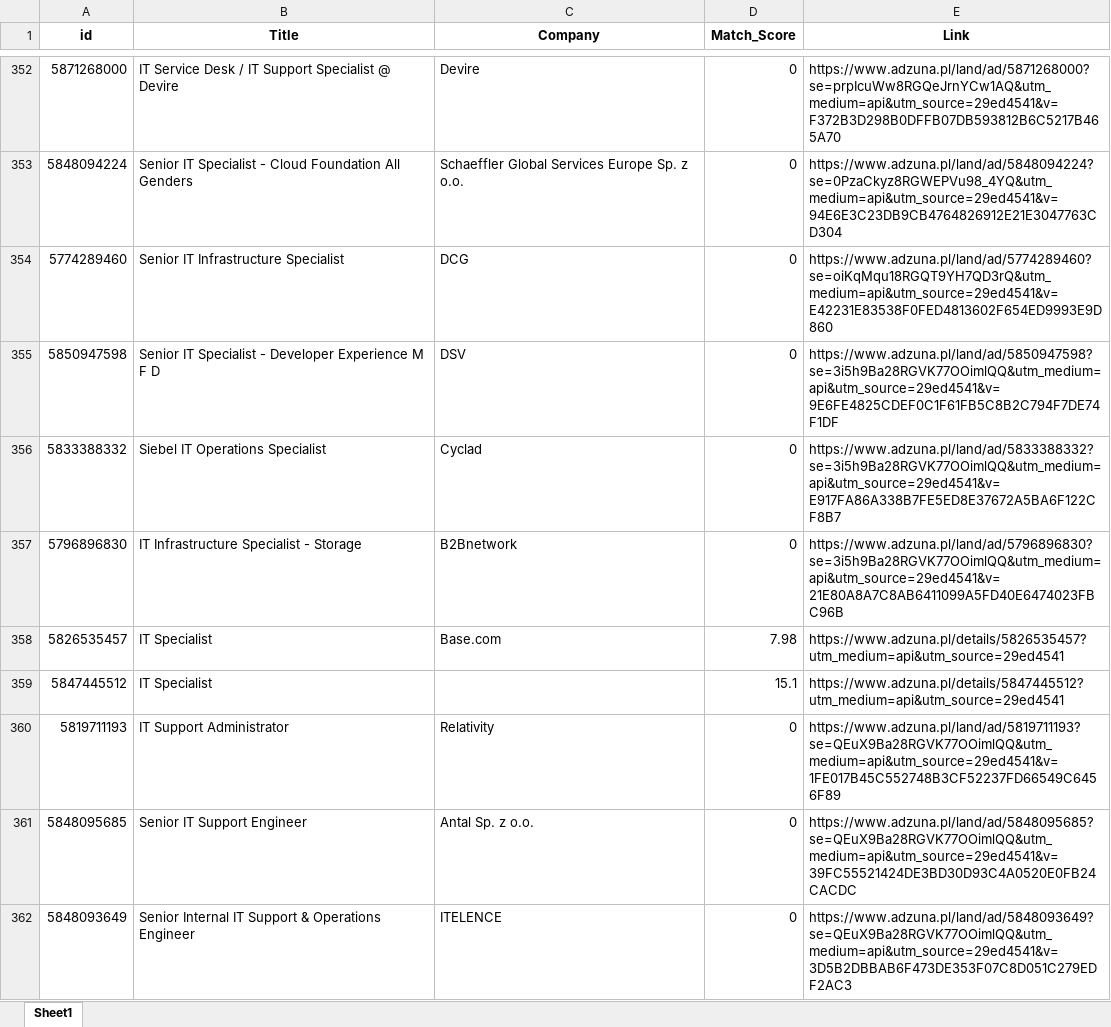
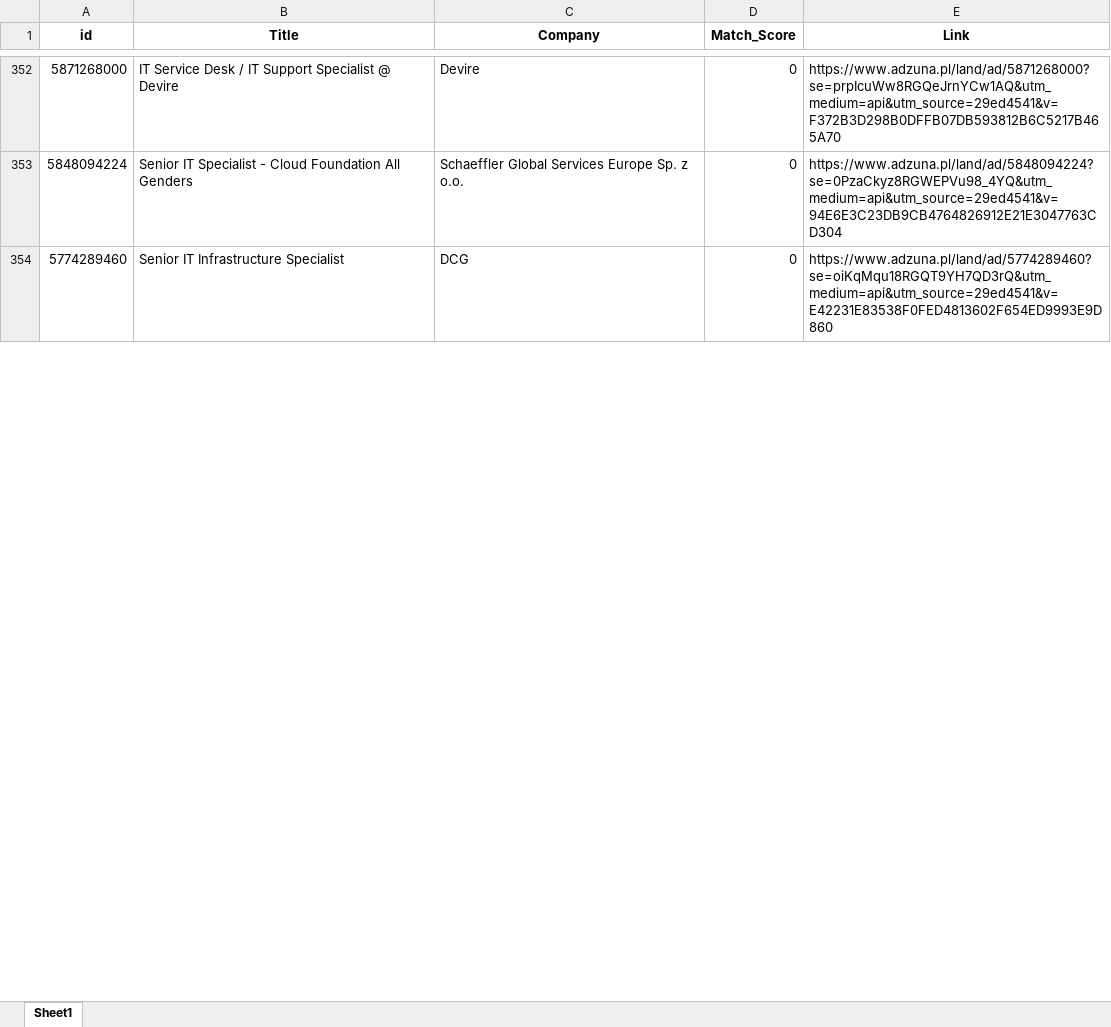
Before and after one commit to Byadiso/HireMeD, an Excel workbook: job_listings.xlsx, sheet Sheet1, drawn as a sheet; only a part is shown, gaps mark what is left out; values as stored, in another font and other column widths than the file's, no borders; removed rows and columns are numbered as before the commit, all else as after; the diff covers the shown part only; the diff names each change by its address in the sheet, - before the commit and + after, or states it on an @@ line.

```diff
--- a/job_listings.xlsx (sheet Sheet1)
+++ b/job_listings.xlsx (sheet Sheet1)
-row 355: 5850947598 | Senior IT Specialist - Developer Experience M F D | DSV | 0 | https://www.adzuna.pl/land/ad/5850947598?se=3i5h9Ba28RGVK77OOimlQQ&utm_medium=api&utm_source=29ed4541&v=9E6FE4825CDEF0C1F61FB5C8B2C794F7DE74F1DF
-row 356: 5833388332 | Siebel IT Operations Specialist | Cyclad | 0 | https://www.adzuna.pl/land/ad/5833388332?se=3i5h9Ba28RGVK77OOimlQQ&utm_medium=api&utm_source=29ed4541&v=E917FA86A338B7FE5ED8E37672A5BA6F122CF8B7
-row 357: 5796896830 | IT Infrastructure Specialist - Storage | B2Bnetwork | 0 | https://www.adzuna.pl/land/ad/5796896830?se=3i5h9Ba28RGVK77OOimlQQ&utm_medium=api&utm_source=29ed4541&v=21E80A8A7C8AB6411099A5FD40E6474023FBC96B
@@ row 358 moved to row 368: 5826535457 @@
@@ row 359 moved to row 369: 5847445512 @@
-row 360: 5819711193 | IT Support Administrator | Relativity | 0 | https://www.adzuna.pl/land/ad/5819711193?se=QEuX9Ba28RGVK77OOimlQQ&utm_medium=api&utm_source=29ed4541&v=1FE017B45C552748B3CF52237FD66549C6456F89
-row 361: 5848095685 | Senior IT Support Engineer | Antal Sp. z o.o. | 0 | https://www.adzuna.pl/land/ad/5848095685?se=QEuX9Ba28RGVK77OOimlQQ&utm_medium=api&utm_source=29ed4541&v=39FC55521424DE3BD30D93C4A0520E0FB24CACDC
-row 362: 5848093649 | Senior Internal IT Support & Operations Engineer | ITELENCE | 0 | https://www.adzuna.pl/land/ad/5848093649?se=QEuX9Ba28RGVK77OOimlQQ&utm_medium=api&utm_source=29ed4541&v=3D5B2DBBAB6F473DE353F07C8D051C279EDF2AC3
```
Also changed, not shown: 7 added rows, 1 removed row, 1 moved row and cell formats elsewhere in this sheet.
